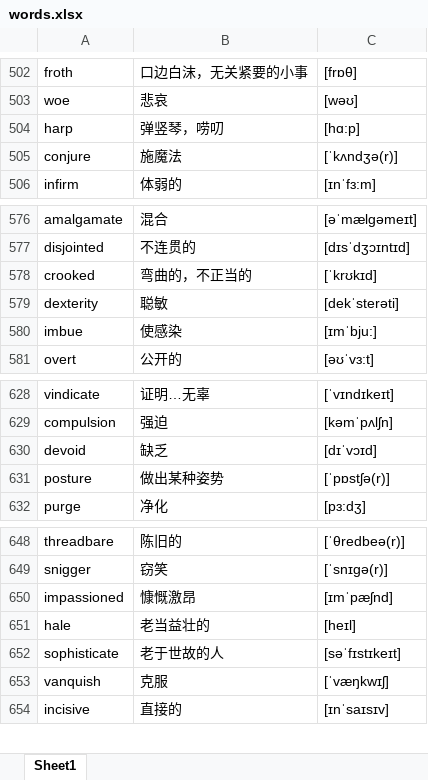
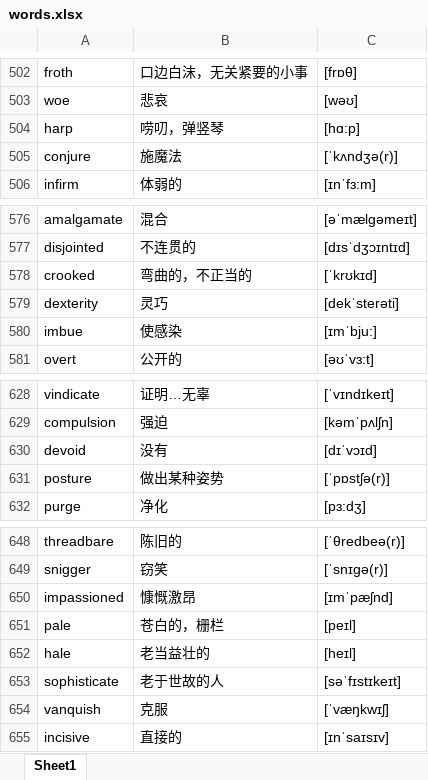
Before and after one commit to google88888888/learnEnglish, an Excel workbook: words.xlsx, sheet Sheet1, drawn as a sheet; only a part is shown, gaps mark what is left out; values as stored, in another font and other column widths than the file's, no cell formats; the diff names each change by its address in the sheet, - before the commit and + after, or states it on an @@ line.

Commit message:
sssss

```diff
--- a/words.xlsx (sheet Sheet1)
+++ b/words.xlsx (sheet Sheet1)
-B504: 弹竖琴，唠叨
+B504: 唠叨，弹竖琴
-B579: 聪敏
+B579: 灵巧
-B630: 缺乏
+B630: 没有
+row 651: pale | 苍白的，栅栏 | [peɪl]
```
Also changed, not shown: cell formats.
